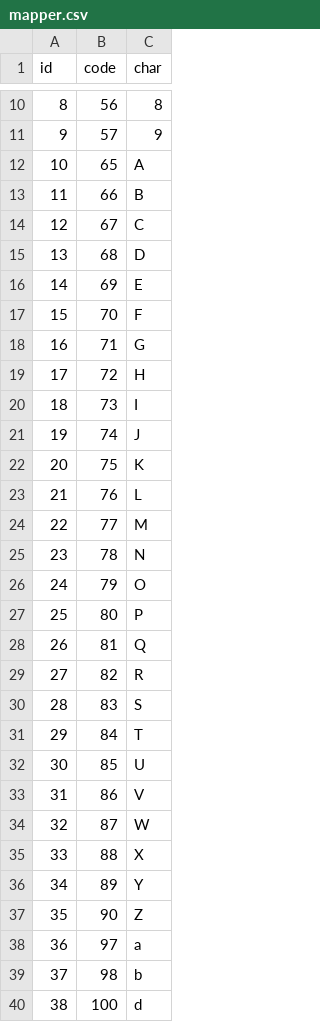
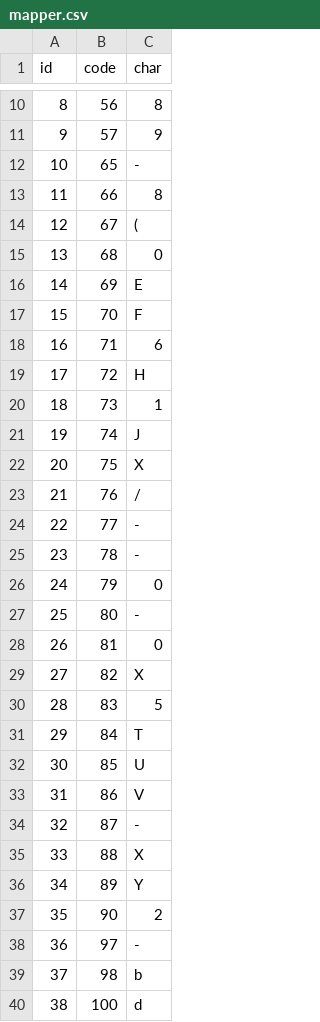
Before and after one commit to arjun-khanduri/math-equation-solver, a CSV file: server/mapper.csv, drawn as a sheet; only a part is shown, gaps mark what is left out; the diff covers the shown part only.

```diff
--- a/server/mapper.csv
+++ b/server/mapper.csv
@@ -11,21 +11,21 @@ id,code,char
 9,57,9
-10,65,A
-11,66,B
-12,67,C
-13,68,D
+10,65,-
+11,66,8
+12,67,(
+13,68,0
 14,69,E
 15,70,F
-16,71,G
+16,71,6
 17,72,H
-18,73,I
+18,73,1
 19,74,J
-20,75,K
-21,76,L
-22,77,M
-23,78,N
-24,79,O
-25,80,P
-26,81,Q
-27,82,R
-28,83,S
+20,75,X
+21,76,/
+22,77,-
+23,78,-
+24,79,0
+25,80,-
+26,81,0
+27,82,X
+28,83,5
 29,84,T
@@ -33,7 +33,7 @@ id,code,char
 31,86,V
-32,87,W
+32,87,-
 33,88,X
 34,89,Y
-35,90,Z
-36,97,a
+35,90,2
+36,97,-
 37,98,b
```
Also changed, not shown: 3 edited cells elsewhere in this file, 1 other file.
